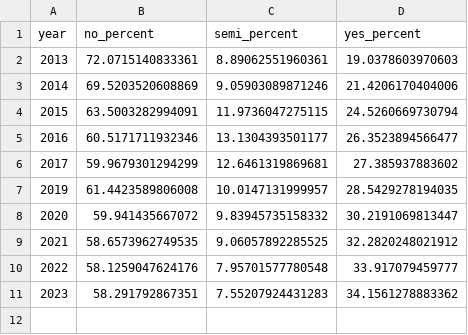
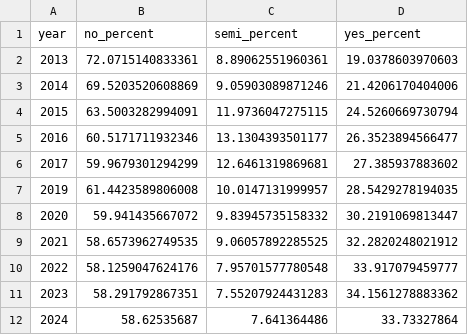
Before and after one commit to the-pudding/fanfic, a CSV file: docs/assets/data/CANON/CANON_percentCanon.csv, drawn as a sheet; the diff names each change by its address in the sheet, - before the commit and + after, or states it on an @@ line.

```diff
--- a/docs/assets/data/CANON/CANON_percentCanon.csv
+++ b/docs/assets/data/CANON/CANON_percentCanon.csv
+row 12: 2024 | 58.62535687 | 7.641364486 | 33.73327864
```
Also changed, not shown: docs/assets/data/CANON/CANON_topShipRelType.csv, docs/assets/data/RPF/RPF_percentRPF.csv, 25 other files.
